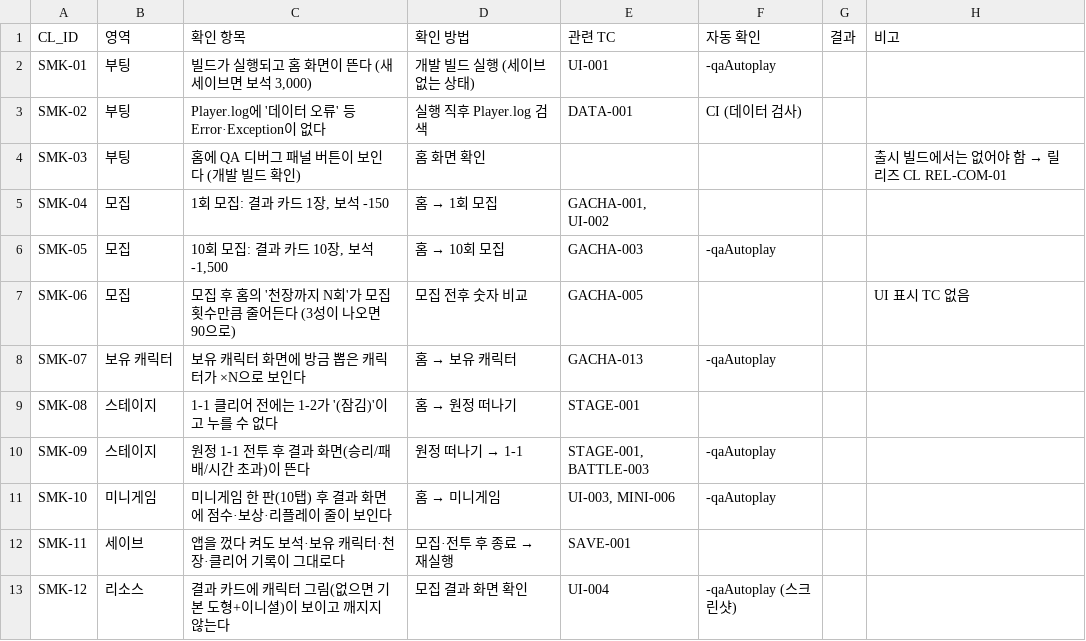
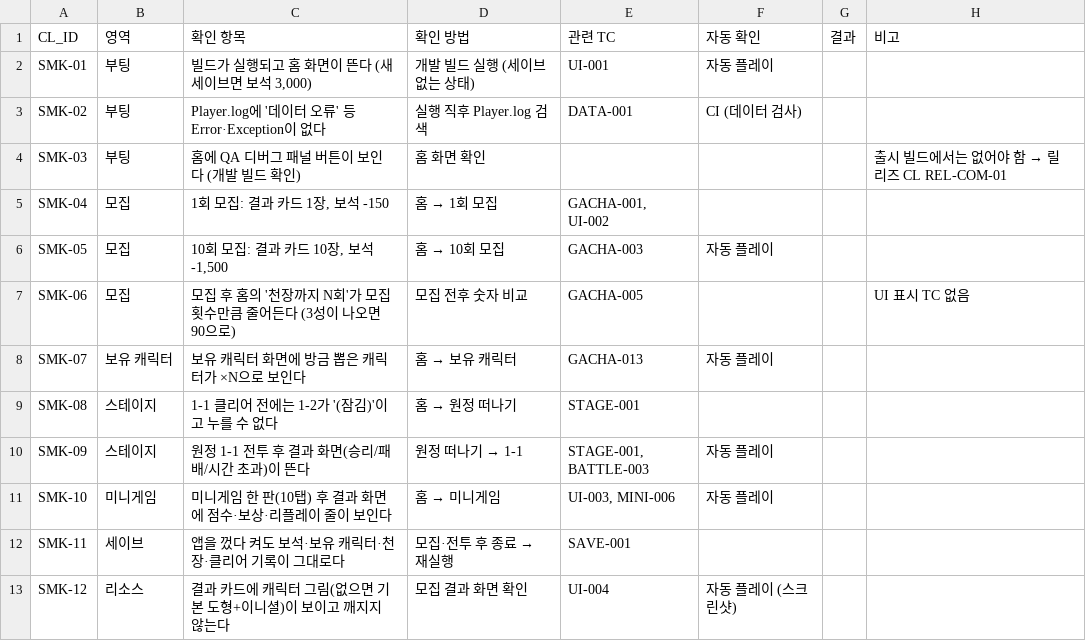
Before and after one commit to ppastar/tiny-expedition-qa, a CSV file: docs/checklists/build-smoke.csv, drawn as a sheet.

```diff
--- a/docs/checklists/build-smoke.csv
+++ b/docs/checklists/build-smoke.csv
@@ -1,3 +1,3 @@
 CL_ID,영역,확인 항목,확인 방법,관련 TC,자동 확인,결과,비고
-SMK-01,부팅,"빌드가 실행되고 홈 화면이 뜬다 (새 세이브면 보석 3,000)","개발 빌드 실행 (세이브 없는 상태)",UI-001,"-qaAutoplay",,
+SMK-01,부팅,"빌드가 실행되고 홈 화면이 뜬다 (새 세이브면 보석 3,000)","개발 빌드 실행 (세이브 없는 상태)",UI-001,자동 플레이,,
 SMK-02,부팅,"Player.log에 '데이터 오류' 등 Error·Exception이 없다","실행 직후 Player.log 검색",DATA-001,"CI (데이터 검사)",,
@@ -5,9 +5,9 @@ SMK-03,부팅,"홈에 QA 디버그 패널 버튼이 보인다 (개발 빌드 확
 SMK-04,모집,"1회 모집: 결과 카드 1장, 보석 -150","홈 → 1회 모집","GACHA-001, UI-002",,,
-SMK-05,모집,"10회 모집: 결과 카드 10장, 보석 -1,500","홈 → 10회 모집",GACHA-003,"-qaAutoplay",,
+SMK-05,모집,"10회 모집: 결과 카드 10장, 보석 -1,500","홈 → 10회 모집",GACHA-003,자동 플레이,,
 SMK-06,모집,"모집 후 홈의 '천장까지 N회'가 모집 횟수만큼 줄어든다 (3성이 나오면 90으로)","모집 전후 숫자 비교",GACHA-005,,,UI 표시 TC 없음
-SMK-07,보유 캐릭터,"보유 캐릭터 화면에 방금 뽑은 캐릭터가 ×N으로 보인다","홈 → 보유 캐릭터",GACHA-013,"-qaAutoplay",,
+SMK-07,보유 캐릭터,"보유 캐릭터 화면에 방금 뽑은 캐릭터가 ×N으로 보인다","홈 → 보유 캐릭터",GACHA-013,자동 플레이,,
 SMK-08,스테이지,"1-1 클리어 전에는 1-2가 '(잠김)'이고 누를 수 없다","홈 → 원정 떠나기",STAGE-001,,,
-SMK-09,스테이지,"원정 1-1 전투 후 결과 화면(승리/패배/시간 초과)이 뜬다","원정 떠나기 → 1-1","STAGE-001, BATTLE-003","-qaAutoplay",,
-SMK-10,미니게임,"미니게임 한 판(10탭) 후 결과 화면에 점수·보상·리플레이 줄이 보인다","홈 → 미니게임","UI-003, MINI-006","-qaAutoplay",,
+SMK-09,스테이지,"원정 1-1 전투 후 결과 화면(승리/패배/시간 초과)이 뜬다","원정 떠나기 → 1-1","STAGE-001, BATTLE-003",자동 플레이,,
+SMK-10,미니게임,"미니게임 한 판(10탭) 후 결과 화면에 점수·보상·리플레이 줄이 보인다","홈 → 미니게임","UI-003, MINI-006",자동 플레이,,
 SMK-11,세이브,"앱을 껐다 켜도 보석·보유 캐릭터·천장·클리어 기록이 그대로다","모집·전투 후 종료 → 재실행",SAVE-001,,,
-SMK-12,리소스,"결과 카드에 캐릭터 그림(없으면 기본 도형+이니셜)이 보이고 깨지지 않는다","모집 결과 화면 확인",UI-004,"-qaAutoplay (스크린샷)",,
+SMK-12,리소스,"결과 카드에 캐릭터 그림(없으면 기본 도형+이니셜)이 보이고 깨지지 않는다","모집 결과 화면 확인",UI-004,"자동 플레이 (스크린샷)",,
```
Also changed, not shown: docs/checklists/outgame-release.csv, 4 other files.
